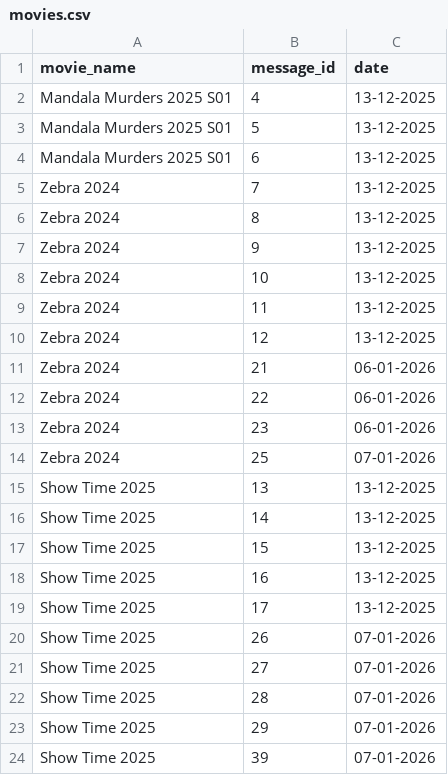
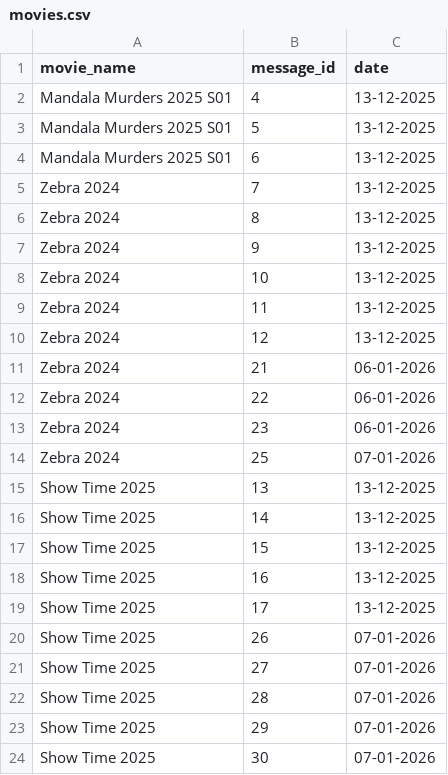
Before and after one commit to MNA0786/MNA_BOT, a CSV file: movies.csv, drawn as a sheet.

Commit message:
movies.csv

```diff
--- a/movies.csv
+++ b/movies.csv
@@ -23,2 +23,2 @@ Show Time 2025,28,07-01-2026
 Show Time 2025,29,07-01-2026
-Show Time 2025,39,07-01-2026
+Show Time 2025,30,07-01-2026
```
